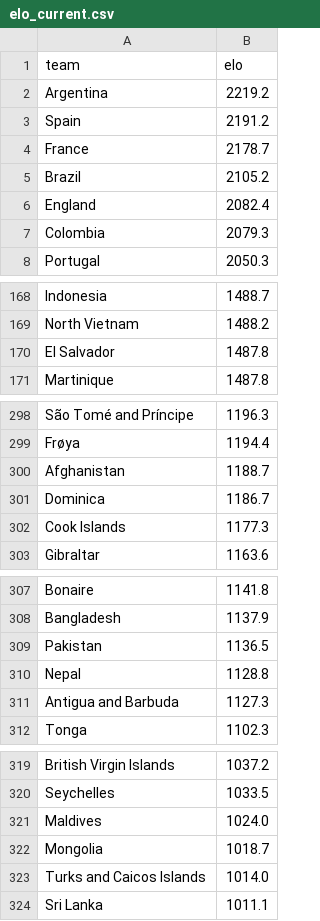
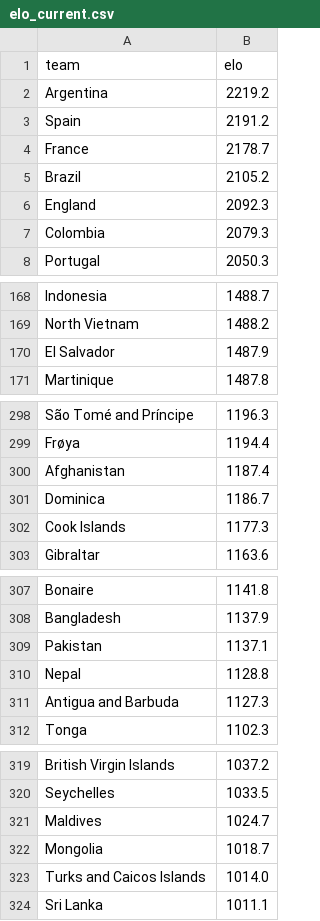
Before and after one commit to AayushSharma1003/WCPredict, a CSV file: data/elo_current.csv, drawn as a sheet; only a part is shown, gaps mark what is left out; the diff covers the shown part only.

```diff
--- a/data/elo_current.csv
+++ b/data/elo_current.csv
@@ -5,3 +5,3 @@ France,2178.7
 Brazil,2105.2
-England,2082.4
+England,2092.3
 Colombia,2079.3
@@ -169,3 +169,3 @@ Indonesia,1488.7
 North Vietnam,1488.2
-El Salvador,1487.8
+El Salvador,1487.9
 Martinique,1487.8
@@ -299,3 +299,3 @@ São Tomé and Príncipe,1196.3
 Frøya,1194.4
-Afghanistan,1188.7
+Afghanistan,1187.4
 Dominica,1186.7
@@ -308,3 +308,3 @@ Bonaire,1141.8
 Bangladesh,1137.9
-Pakistan,1136.5
+Pakistan,1137.1
 Nepal,1128.8
@@ -320,3 +320,3 @@ British Virgin Islands,1037.2
 Seychelles,1033.5
-Maldives,1024.0
+Maldives,1024.7
 Mongolia,1018.7
```
Also changed, not shown: 5 added rows, 5 removed rows and 1 edited cell elsewhere in this file, data/tournament_simulation.csv, 6 other files.
